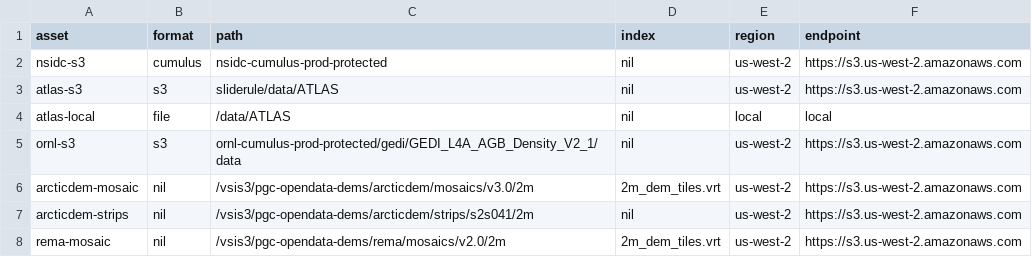
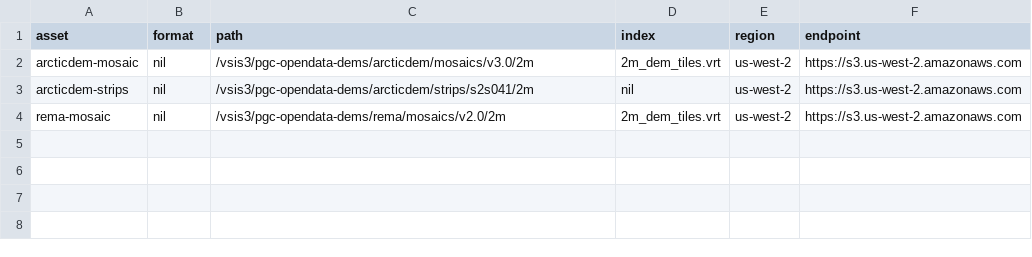
Before and after one commit to ksharonin/sliderule, a CSV file: plugins/pgc/selftests/asset_directory.csv, drawn as a sheet.

```diff
--- a/plugins/pgc/selftests/asset_directory.csv
+++ b/plugins/pgc/selftests/asset_directory.csv
@@ -1,6 +1,2 @@
 asset,              format,     path,                                                               index,              region,     endpoint
-nsidc-s3,           cumulus,    nsidc-cumulus-prod-protected,                                       nil,                us-west-2,  https://s3.us-west-2.amazonaws.com
-atlas-s3,           s3,         sliderule/data/ATLAS,                                               nil,                us-west-2,  https://s3.us-west-2.amazonaws.com
-atlas-local,        file,       /data/ATLAS,                                                        nil,                local,      local
-ornl-s3,            s3,         ornl-cumulus-prod-protected/gedi/GEDI_L4A_AGB_Density_V2_1/data,    nil,                us-west-2,  https://s3.us-west-2.amazonaws.com
 arcticdem-mosaic,   nil,        /vsis3/pgc-opendata-dems/arcticdem/mosaics/v3.0/2m,                 2m_dem_tiles.vrt,   us-west-2,  https://s3.us-west-2.amazonaws.com
```
Also changed, not shown: 13 other files.
